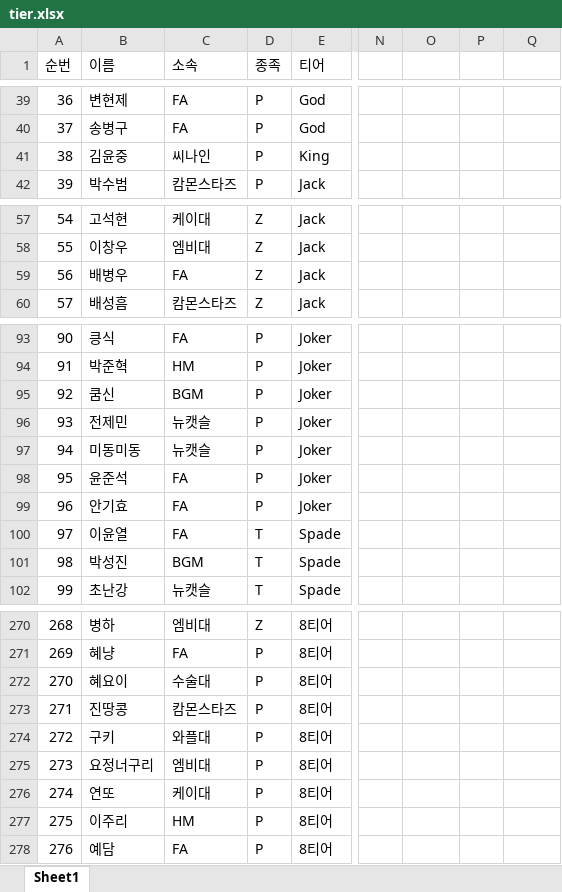
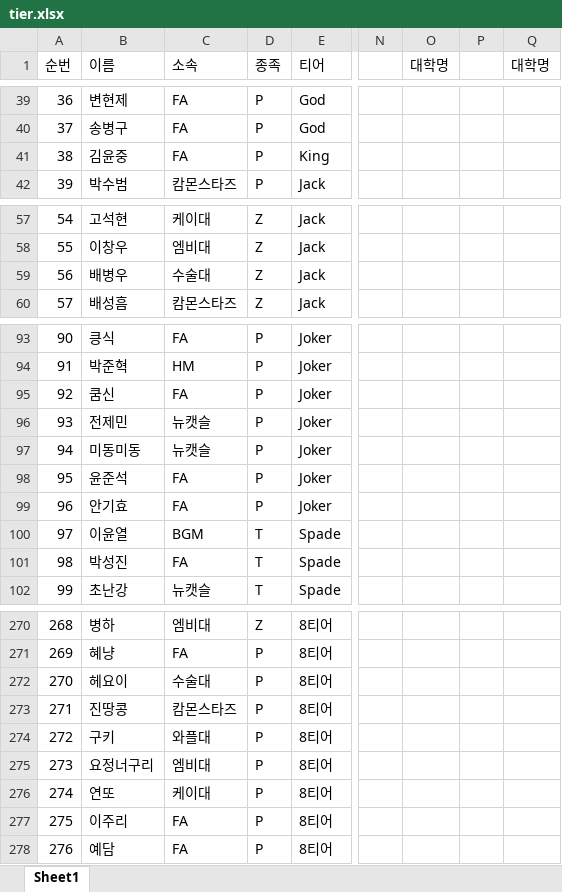
Before and after one commit to tpbnn/scintro, an Excel workbook: tier.xlsx, sheet Sheet1, drawn as a sheet; only a part is shown, gaps mark what is left out; values as stored, in another font and other column widths than the file's, no borders; the diff covers the shown part only; the diff names each change by its address in the sheet, - before the commit and + after, or states it on an @@ line.

Commit message:
Add files via upload

```diff
--- a/tier.xlsx (sheet Sheet1)
+++ b/tier.xlsx (sheet Sheet1)
-O1: (empty)
+O1: 대학명
-Q1: (empty)
+Q1: 대학명
-C41 (소속): 씨나인
+C41 (소속): FA
-C59 (소속): FA
+C59 (소속): 수술대
-C95 (소속): BGM
+C95 (소속): FA
-C100 (소속): FA
+C100 (소속): BGM
-C101 (소속): BGM
+C101 (소속): FA
-B272 (이름): 혜요이
+B272 (이름): 헤요이
-C277 (소속): HM
+C277 (소속): FA
```
Also changed, not shown: 2 added rows and 33 edited cells elsewhere in this sheet.
